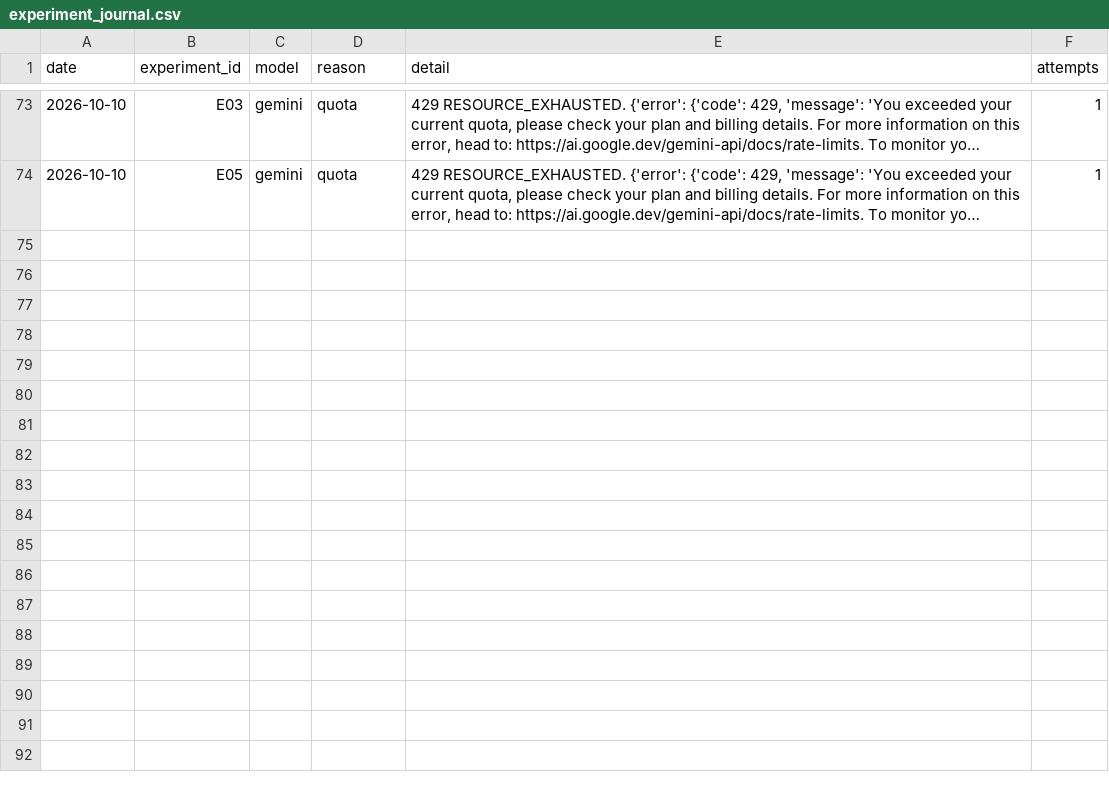
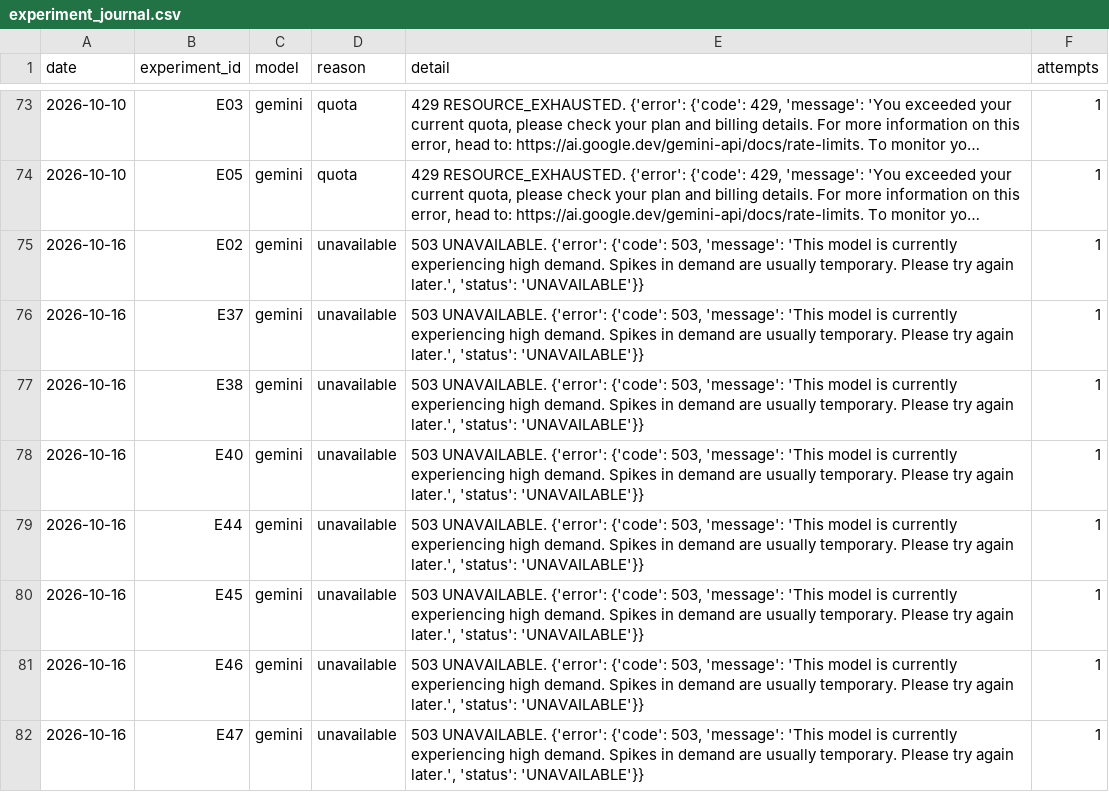
Before and after one commit to Honda-43/crosscom-llmo-dashboard, a CSV file: data/experiment_journal.csv, drawn as a sheet; only a part is shown, gaps mark what is left out; long unchanged cells end in …; the diff names each change by its address in the sheet, - before the commit and + after, or states it on an @@ line.

```diff
--- a/data/experiment_journal.csv
+++ b/data/experiment_journal.csv
+row 75: 2026-10-16 | E02 | gemini | unavailable | 503 UNAVAILABLE. {'error': {'code': 503, 'message': 'This model is currently experiencing high demand. Spikes in demand are usually temporary. Please try again later.', 'status': 'UNAVAILABLE'}} | 1
+row 76: 2026-10-16 | E37 | gemini | unavailable | 503 UNAVAILABLE. {'error': {'code': 503, 'message': 'This model is currently experiencing high demand. Spikes in demand are usually temporary. Please try again later.', 'status': 'UNAVAILABLE'}} | 1
+row 77: 2026-10-16 | E38 | gemini | unavailable | 503 UNAVAILABLE. {'error': {'code': 503, 'message': 'This model is currently experiencing high demand. Spikes in demand are usually temporary. Please try again later.', 'status': 'UNAVAILABLE'}} | 1
+row 78: 2026-10-16 | E40 | gemini | unavailable | 503 UNAVAILABLE. {'error': {'code': 503, 'message': 'This model is currently experiencing high demand. Spikes in demand are usually temporary. Please try again later.', 'status': 'UNAVAILABLE'}} | 1
+row 79: 2026-10-16 | E44 | gemini | unavailable | 503 UNAVAILABLE. {'error': {'code': 503, 'message': 'This model is currently experiencing high demand. Spikes in demand are usually temporary. Please try again later.', 'status': 'UNAVAILABLE'}} | 1
+row 80: 2026-10-16 | E45 | gemini | unavailable | 503 UNAVAILABLE. {'error': {'code': 503, 'message': 'This model is currently experiencing high demand. Spikes in demand are usually temporary. Please try again later.', 'status': 'UNAVAILABLE'}} | 1
+row 81: 2026-10-16 | E46 | gemini | unavailable | 503 UNAVAILABLE. {'error': {'code': 503, 'message': 'This model is currently experiencing high demand. Spikes in demand are usually temporary. Please try again later.', 'status': 'UNAVAILABLE'}} | 1
+row 82: 2026-10-16 | E47 | gemini | unavailable | 503 UNAVAILABLE. {'error': {'code': 503, 'message': 'This model is currently experiencing high demand. Spikes in demand are usually temporary. Please try again later.', 'status': 'UNAVAILABLE'}} | 1
```
Also changed, not shown: 16 other files.
